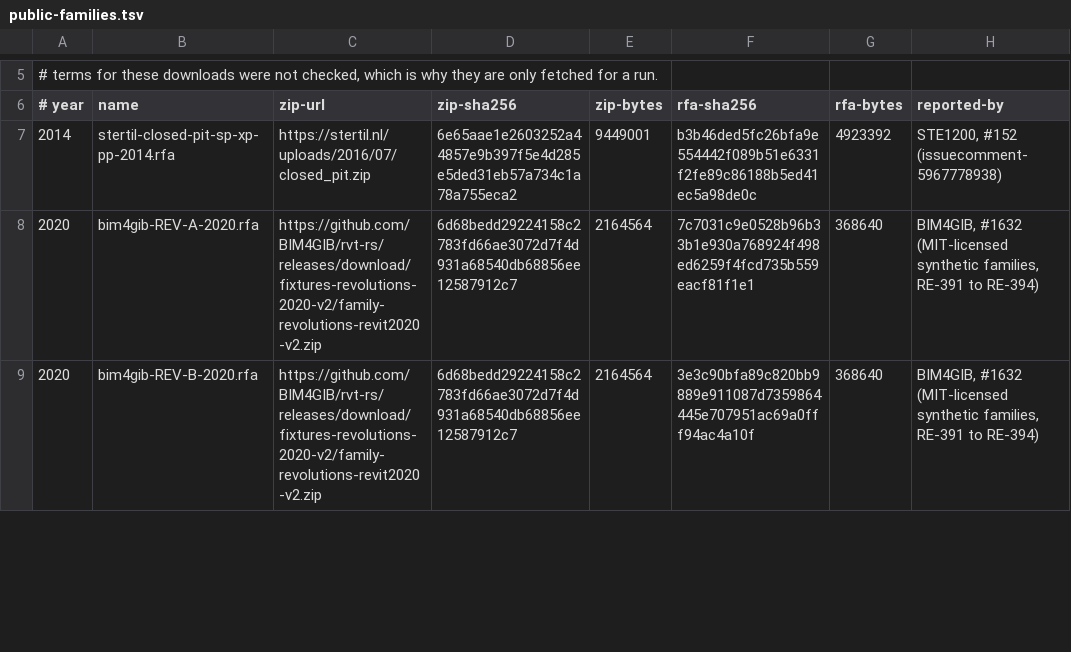
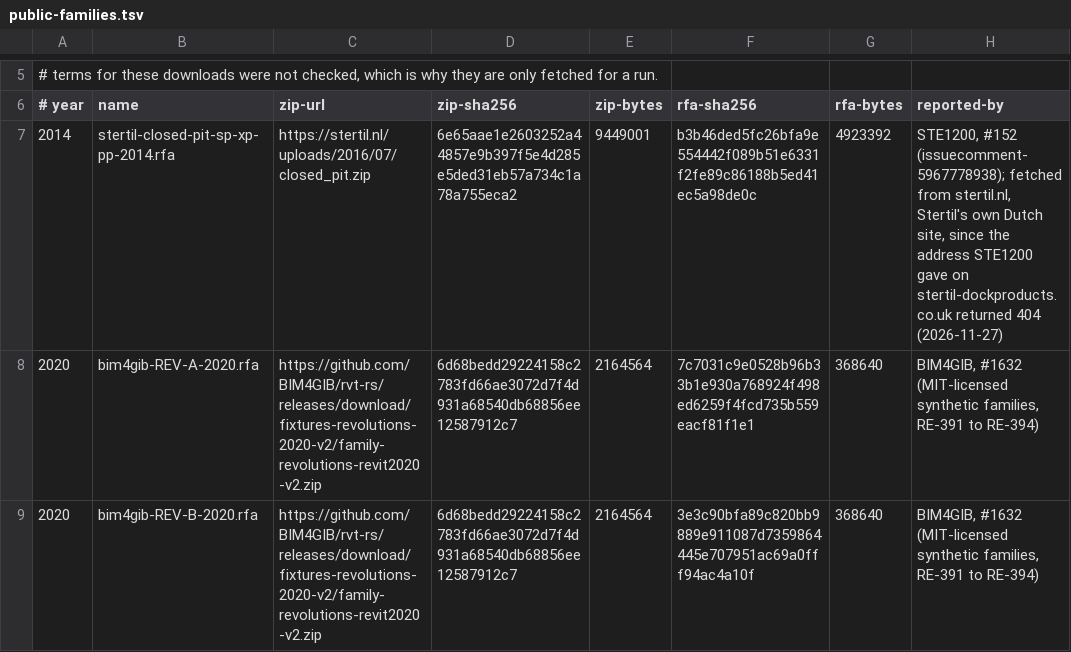
Before and after one commit to DrunkOnJava/rvt-rs, a TSV file: research/public-families.tsv, drawn as a sheet; only a part is shown, gaps mark what is left out.

Commit message:
docs(corpus): the 2014 family's row says where its address moved from, and when

```diff
--- a/research/public-families.tsv
+++ b/research/public-families.tsv
@@ -6,3 +6,3 @@
 # year	name	zip-url	zip-sha256	zip-bytes	rfa-sha256	rfa-bytes	reported-by
-2014	stertil-closed-pit-sp-xp-pp-2014.rfa	https://stertil.nl/uploads/2016/07/closed_pit.zip	6e65aae1e2603252a44857e9b397f5e4d285e5ded31eb57a734c1a78a755eca2	9449001	b3b46ded5fc26bfa9e554442f089b51e6331f2fe89c86188b5ed41ec5a98de0c	4923392	STE1200, #152 (issuecomment-5967778938)
+2014	stertil-closed-pit-sp-xp-pp-2014.rfa	https://stertil.nl/uploads/2016/07/closed_pit.zip	6e65aae1e2603252a44857e9b397f5e4d285e5ded31eb57a734c1a78a755eca2	9449001	b3b46ded5fc26bfa9e554442f089b51e6331f2fe89c86188b5ed41ec5a98de0c	4923392	STE1200, #152 (issuecomment-5967778938); fetched from stertil.nl, Stertil's own Dutch site, since the address STE1200 gave on stertil-dockproducts.co.uk returned 404 (2026-11-27)
 2020	bim4gib-REV-A-2020.rfa	https://github.com/BIM4GIB/rvt-rs/releases/download/fixtures-revolutions-2020-v2/family-revolutions-revit2020-v2.zip	6d68bedd29224158c2783fd66ae3072d7f4d931a68540db68856ee12587912c7	2164564	7c7031c9e0528b96b33b1e930a768924f498ed6259f4fcd735b559eacf81f1e1	368640	BIM4GIB, #1632 (MIT-licensed synthetic families, RE-391 to RE-394)
```
